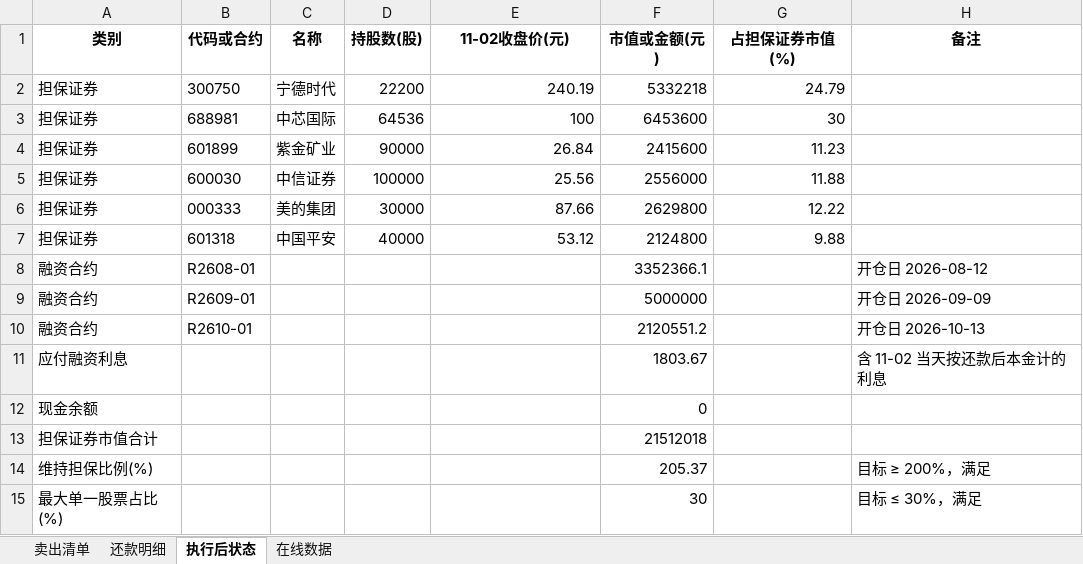
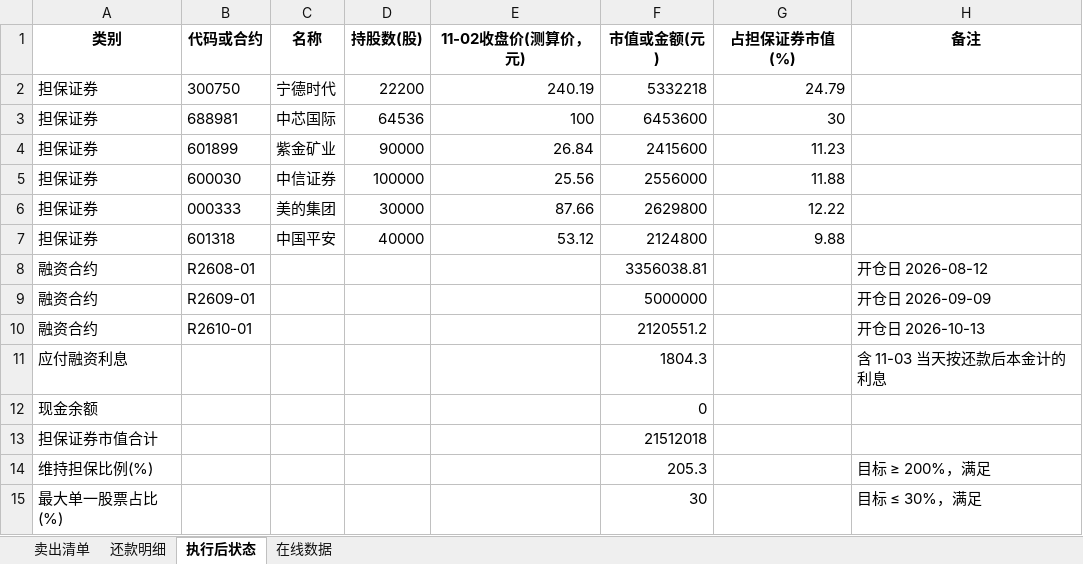
Before and after one commit to lhzwb2008/expert-question, an Excel workbook: finance/题目/27_两融账户降杠杆方案/标准答案附件/两融降杠杆执行方案表.xlsx, sheet 执行后状态, drawn as a sheet; values as stored, in another font and other column widths than the file's, no borders; the diff names each change by its address in the sheet, - before the commit and + after, or states it on an @@ line.

```diff
--- a/finance/题目/27_两融账户降杠杆方案/标准答案附件/两融降杠杆执行方案表.xlsx (sheet 执行后状态)
+++ b/finance/题目/27_两融账户降杠杆方案/标准答案附件/两融降杠杆执行方案表.xlsx (sheet 执行后状态)
-E1: 11-02收盘价(元)
+E1: 11-02收盘价(测算价，元)
-F8 (市值或金额(元)): 3352366.1
+F8 (市值或金额(元)): 3356038.81
-F11 (市值或金额(元)): 1803.67
+F11 (市值或金额(元)): 1804.3
-H11 (备注): 含 11-02 当天按还款后本金计的利息
+H11 (备注): 含 11-03 当天按还款后本金计的利息
-F14 (市值或金额(元)): 205.37
+F14 (市值或金额(元)): 205.3
```
Also changed, not shown: sheet 卖出清单, sheet 还款明细, finance/题目/23_ADR回港转换执行方案/标准答案附件/ADR回港转换执行方案表.xlsx, finance/题目/24_美股专户公司行为估值对账/标准答案附件/专户估值对账表.xlsx, 27 other files.
